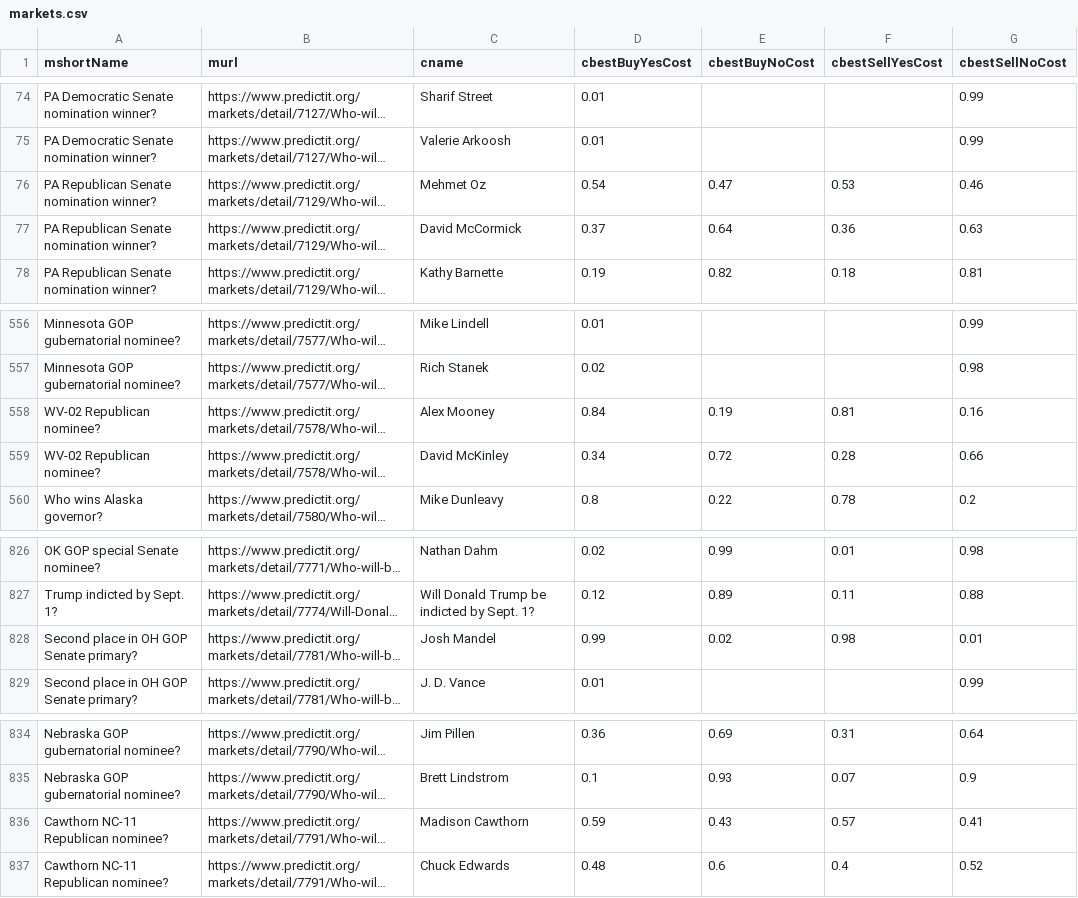
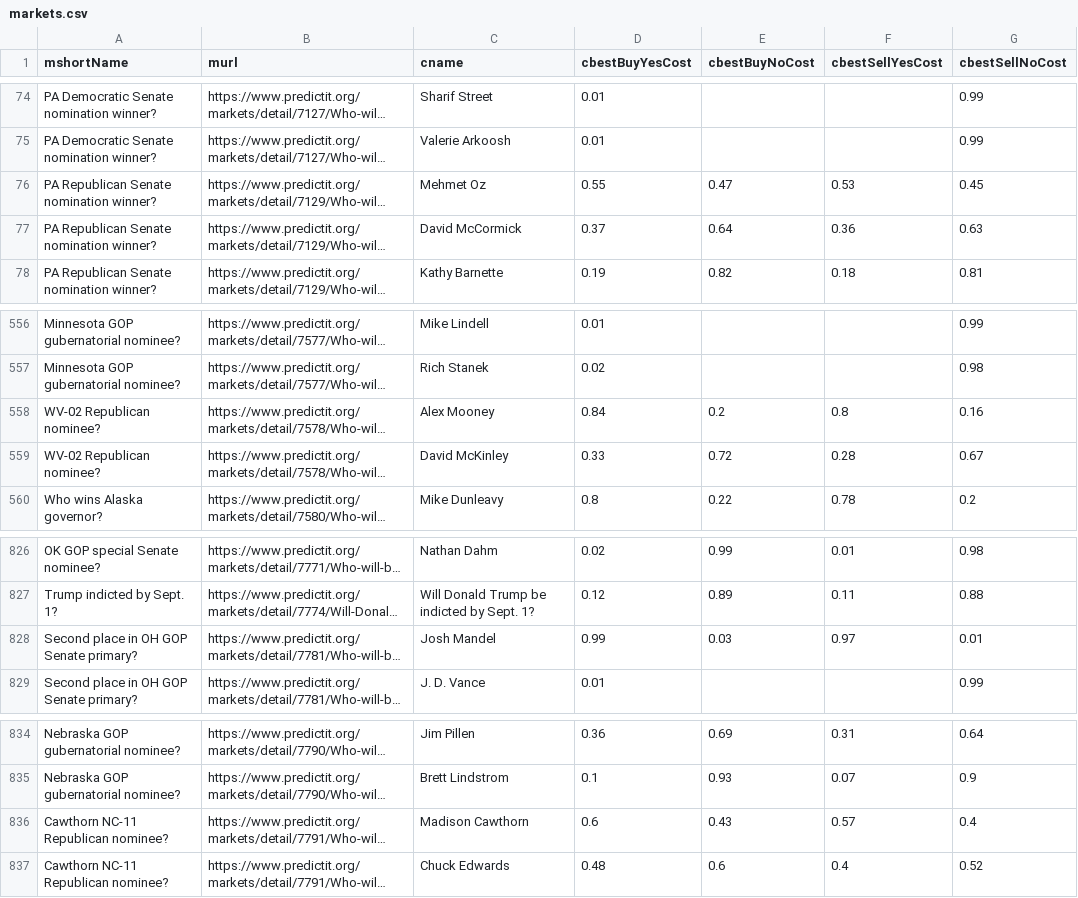
Before and after one commit to dcadata/predictit-arbitrage, a CSV file: data/markets.csv, drawn as a sheet; only a part is shown, gaps mark what is left out; long unchanged cells end in …; the diff names each change by its address in the sheet, - before the commit and + after, or states it on an @@ line.

```diff
--- a/data/markets.csv
+++ b/data/markets.csv
-D76 (cbestBuyYesCost): 0.54
+D76 (cbestBuyYesCost): 0.55
-G76 (cbestSellNoCost): 0.46
+G76 (cbestSellNoCost): 0.45
-E558 (cbestBuyNoCost): 0.19
+E558 (cbestBuyNoCost): 0.2
-F558 (cbestSellYesCost): 0.81
+F558 (cbestSellYesCost): 0.8
-D559 (cbestBuyYesCost): 0.34
+D559 (cbestBuyYesCost): 0.33
-G559 (cbestSellNoCost): 0.66
+G559 (cbestSellNoCost): 0.67
-E828 (cbestBuyNoCost): 0.02
+E828 (cbestBuyNoCost): 0.03
-F828 (cbestSellYesCost): 0.98
+F828 (cbestSellYesCost): 0.97
-D836 (cbestBuyYesCost): 0.59
+D836 (cbestBuyYesCost): 0.6
-G836 (cbestSellNoCost): 0.41
+G836 (cbestSellNoCost): 0.4
```
Also changed, not shown: 2 other files.
